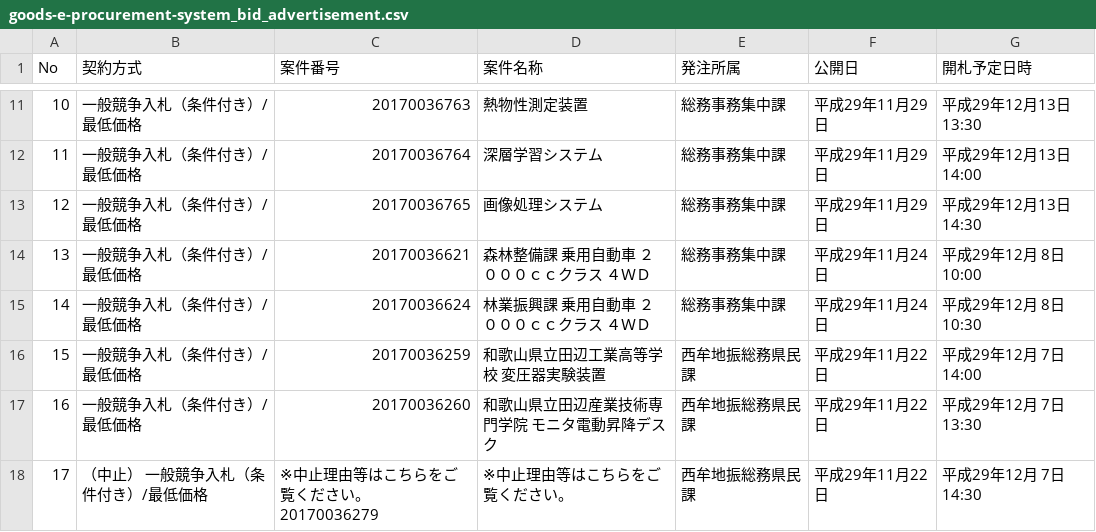
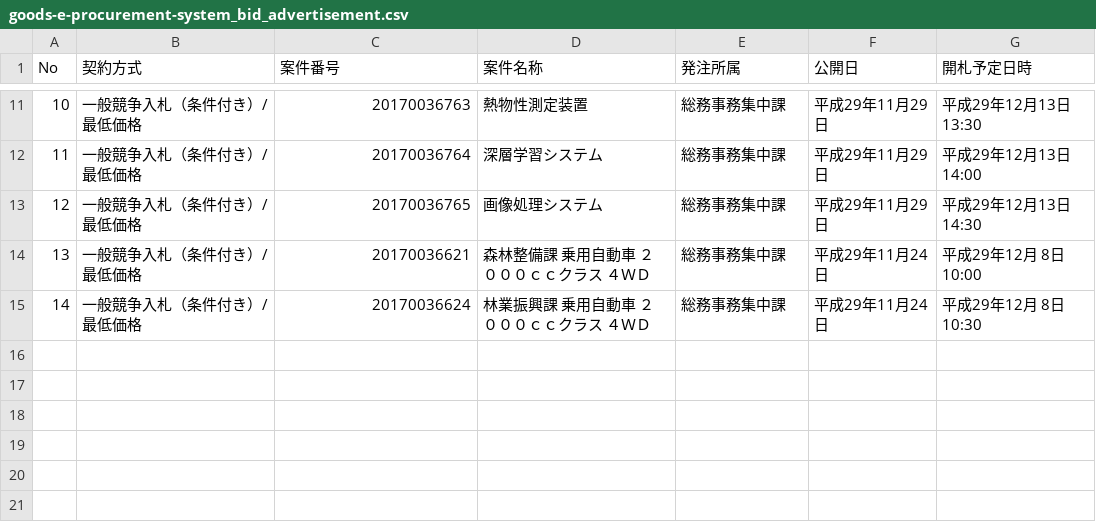
Before and after one commit to wakayama-pref-org/Goods-e-procurement-system_Bid_Advertisement, a CSV file: csv/goods-e-procurement-system_bid_advertisement.csv, drawn as a sheet; only a part is shown, gaps mark what is left out.

```diff
--- a/csv/goods-e-procurement-system_bid_advertisement.csv
+++ b/csv/goods-e-procurement-system_bid_advertisement.csv
@@ -15,4 +15 @@
 "14","一般競争入札（条件付き）/最低価格","20170036624","林業振興課　乗用自動車　２０００ｃｃクラス　４ＷＤ","総務事務集中課","平成29年11月24日","平成29年12月 8日 10:30"
-"15","一般競争入札（条件付き）/最低価格","20170036259","和歌山県立田辺工業高等学校　変圧器実験装置","西牟地振総務県民課","平成29年11月22日","平成29年12月 7日 14:00"
-"16","一般競争入札（条件付き）/最低価格","20170036260","和歌山県立田辺産業技術専門学院　モニタ電動昇降デスク","西牟地振総務県民課","平成29年11月22日","平成29年12月 7日 13:30"
-"17","（中止） 一般競争入札（条件付き）/最低価格","※中止理由等はこちらをご覧ください。 20170036279","※中止理由等はこちらをご覧ください。","西牟地振総務県民課","平成29年11月22日","平成29年12月 7日 14:30"
```
Also changed, not shown: 1 other file.
